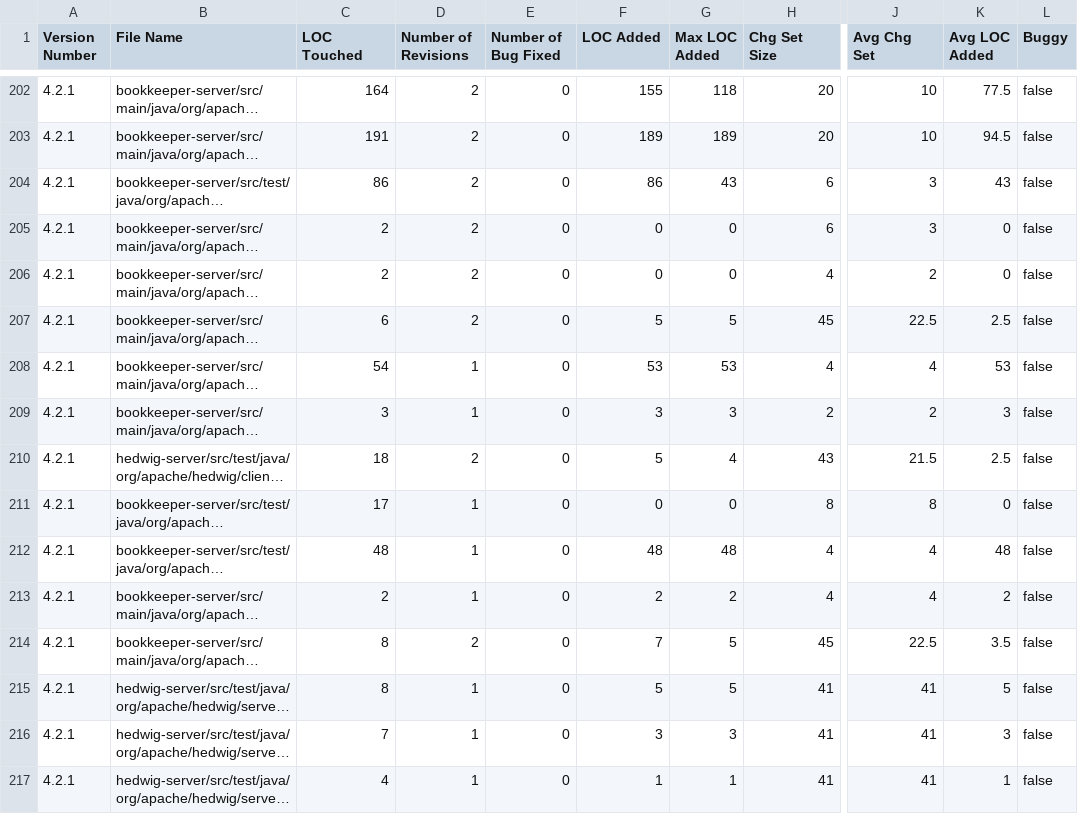
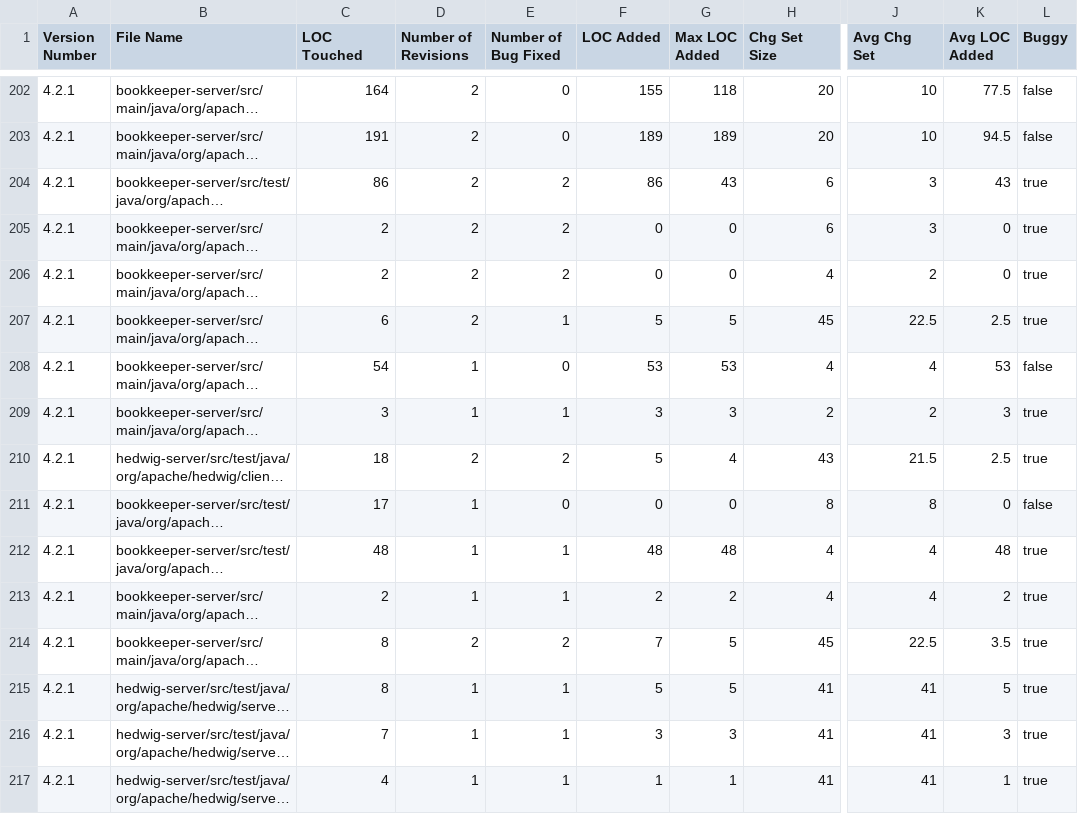
Before and after one commit to tizianotaglienti/proj-isw2, a CSV file: bookkeeperFiles/BOOKKEEPER_4.csv, drawn as a sheet; only a part is shown, gaps mark what is left out; long unchanged cells end in …; the diff covers the shown part only; the diff names each change by its address in the sheet, - before the commit and + after, or states it on an @@ line.

```diff
--- a/bookkeeperFiles/BOOKKEEPER_4.csv
+++ b/bookkeeperFiles/BOOKKEEPER_4.csv
-E204:E206 (Number of Bug Fixed): 0
+E204:E206 (Number of Bug Fixed): 2
-L204:L207 (Buggy): false
+L204:L207 (Buggy): true
-E207 (Number of Bug Fixed): 0
+E207 (Number of Bug Fixed): 1
-E209 (Number of Bug Fixed): 0
+E209 (Number of Bug Fixed): 1
-L209:L210 (Buggy): false
+L209:L210 (Buggy): true
-E210 (Number of Bug Fixed): 0
+E210 (Number of Bug Fixed): 2
-E212:E213 (Number of Bug Fixed): 0
+E212:E213 (Number of Bug Fixed): 1
-L212:L217 (Buggy): false
+L212:L217 (Buggy): true
-E214 (Number of Bug Fixed): 0
+E214 (Number of Bug Fixed): 2
-E215:E217 (Number of Bug Fixed): 0
+E215:E217 (Number of Bug Fixed): 1
```
Also changed, not shown: 157 edited cells elsewhere in this file, bookkeeperFiles/BOOKKEEPER_1.csv, bookkeeperFiles/BOOKKEEPER_2.csv, 30 other files.
